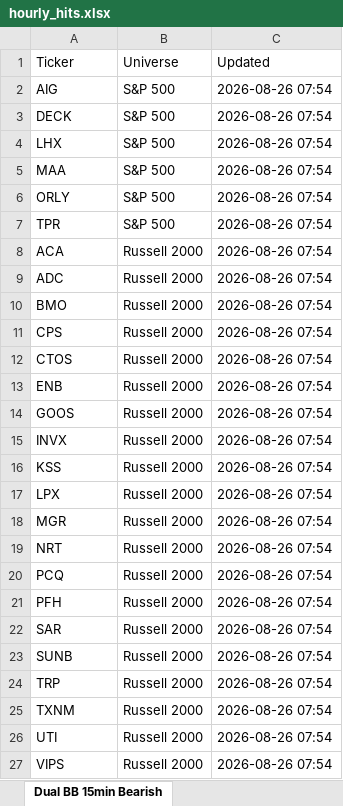
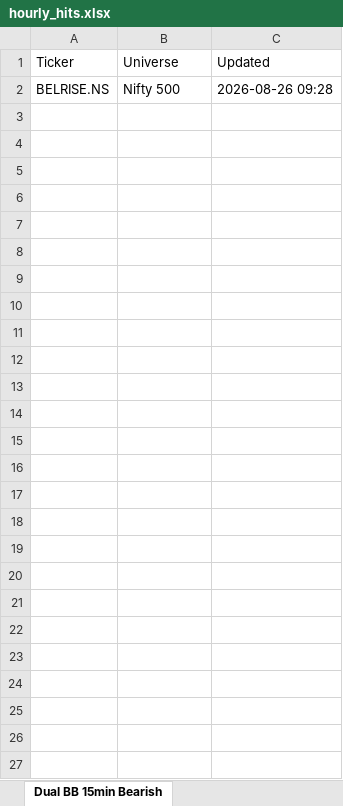
Before and after one commit to guddu1221/stock-scanner, an Excel workbook: public/data/hourly_hits.xlsx, sheet Dual BB 15min Bearish, drawn as a sheet; values as stored, in another font and other column widths than the file's, no borders; removed rows and columns are numbered as before the commit, all else as after; the diff names each change by its address in the sheet, - before the commit and + after, or states it on an @@ line.

```diff
--- a/public/data/hourly_hits.xlsx (sheet Dual BB 15min Bearish)
+++ b/public/data/hourly_hits.xlsx (sheet Dual BB 15min Bearish)
-row 2: AIG | S&P 500 | 2026-08-26 07:54
-row 3: DECK | S&P 500 | 2026-08-26 07:54
-row 4: LHX | S&P 500 | 2026-08-26 07:54
-row 5: MAA | S&P 500 | 2026-08-26 07:54
-row 6: ORLY | S&P 500 | 2026-08-26 07:54
-row 7: TPR | S&P 500 | 2026-08-26 07:54
-row 8: ACA | Russell 2000 | 2026-08-26 07:54
-row 9: ADC | Russell 2000 | 2026-08-26 07:54
-row 10: BMO | Russell 2000 | 2026-08-26 07:54
-row 11: CPS | Russell 2000 | 2026-08-26 07:54
-row 12: CTOS | Russell 2000 | 2026-08-26 07:54
-row 13: ENB | Russell 2000 | 2026-08-26 07:54
-row 14: GOOS | Russell 2000 | 2026-08-26 07:54
-row 15: INVX | Russell 2000 | 2026-08-26 07:54
-row 16: KSS | Russell 2000 | 2026-08-26 07:54
-row 17: LPX | Russell 2000 | 2026-08-26 07:54
-row 18: MGR | Russell 2000 | 2026-08-26 07:54
-row 19: NRT | Russell 2000 | 2026-08-26 07:54
-row 20: PCQ | Russell 2000 | 2026-08-26 07:54
-row 21: PFH | Russell 2000 | 2026-08-26 07:54
-row 22: SAR | Russell 2000 | 2026-08-26 07:54
-row 23: SUNB | Russell 2000 | 2026-08-26 07:54
-row 24: TRP | Russell 2000 | 2026-08-26 07:54
-row 25: TXNM | Russell 2000 | 2026-08-26 07:54
-row 26: UTI | Russell 2000 | 2026-08-26 07:54
-row 27: VIPS | Russell 2000 | 2026-08-26 07:54
+row 2: BELRISE.NS | Nifty 500 | 2026-08-26 09:28
```
Also changed, not shown: sheet All_Hits, sheet Rathod Bullish, sheet BullBhai Bullish Momentum, sheet Momentum Scan, sheet Option Sell (Chirag), sheet Dual BB 15min Bullish, 4 more sheets, 2 other files.
